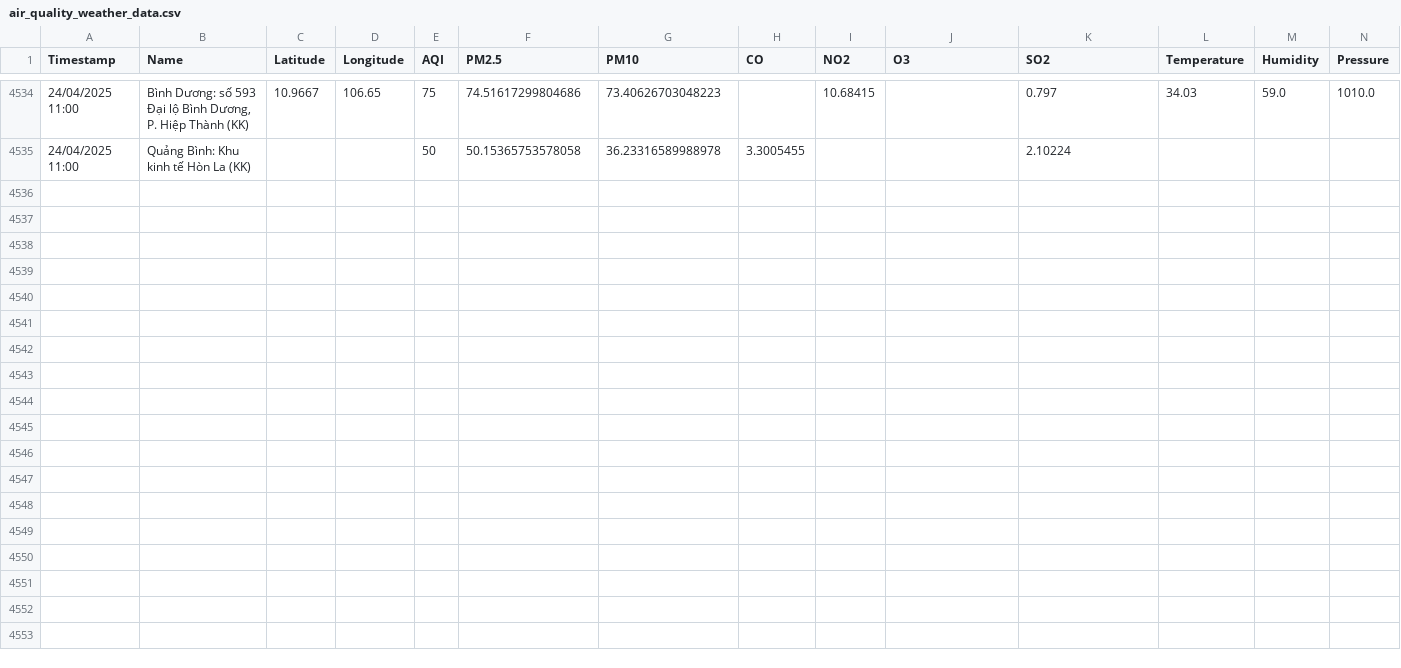
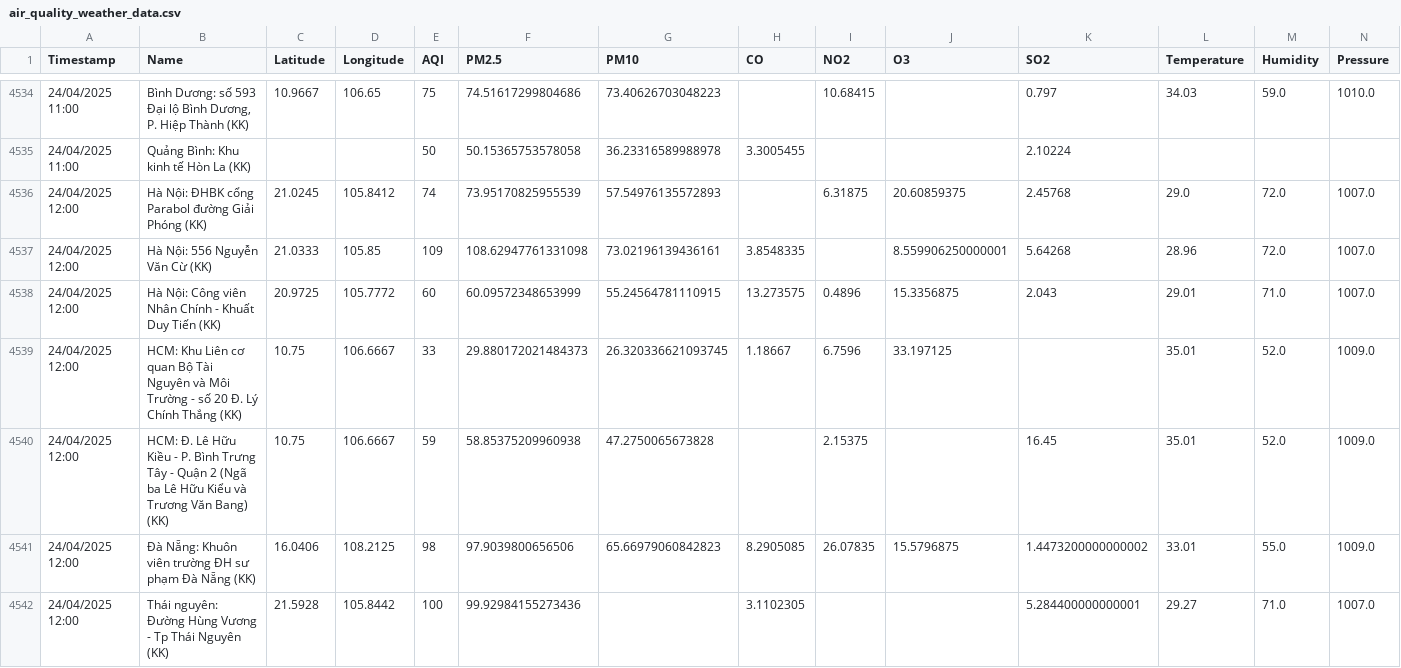
Before and after one commit to DeiET0702/Air-quality, a CSV file: air_quality_weather_data.csv, drawn as a sheet; only a part is shown, gaps mark what is left out; rows hold the shown columns only; the diff covers the shown part only; the diff names each change by its address in the sheet, - before the commit and + after, or states it on an @@ line.

```diff
--- a/air_quality_weather_data.csv
+++ b/air_quality_weather_data.csv
+row 4536: 24/04/2025 12:00 | Hà Nội: ĐHBK cổng Parabol đường Giải Phóng (KK) | 21.0245 | 105.8412 | 74 | 73.95170825955539 | 57.54976135572893 |  | 6.31875 | 20.60859375 | 2.45768 | 29.0 | 72.0 | 1007.0
+row 4537: 24/04/2025 12:00 | Hà Nội: 556 Nguyễn Văn Cừ (KK) | 21.0333 | 105.85 | 109 | 108.62947761331098 | 73.02196139436161 | 3.8548335 |  | 8.559906250000001 | 5.64268 | 28.96 | 72.0 | 1007.0
+row 4538: 24/04/2025 12:00 | Hà Nội: Công viên Nhân Chính - Khuất Duy Tiến (KK) | 20.9725 | 105.7772 | 60 | 60.09572348653999 | 55.24564781110915 | 13.273575 | 0.4896 | 15.3356875 | 2.043 | 29.01 | 71.0 | 1007.0
+row 4539: 24/04/2025 12:00 | HCM: Khu Liên cơ quan Bộ Tài Nguyên và Môi Trường - số 20 Đ. Lý Chính Thắng (KK) | 10.75 | 106.6667 | 33 | 29.880172021484373 | 26.320336621093745 | 1.18667 | 6.7596 | 33.197125 |  | 35.01 | 52.0 | 1009.0
+row 4540: 24/04/2025 12:00 | HCM: Đ. Lê Hữu Kiều - P. Bình Trưng Tây - Quận 2 (Ngã ba Lê Hữu Kiểu và Trương Văn Bang) (KK) | 10.75 | 106.6667 | 59 | 58.85375209960938 | 47.2750065673828 |  | 2.15375 |  | 16.45 | 35.01 | 52.0 | 1009.0
+row 4541: 24/04/2025 12:00 | Đà Nẵng: Khuôn viên trường ĐH sư phạm Đà Nẵng (KK) | 16.0406 | 108.2125 | 98 | 97.9039800656506 | 65.66979060842823 | 8.2905085 | 26.07835 | 15.5796875 | 1.4473200000000002 | 33.01 | 55.0 | 1009.0
+row 4542: 24/04/2025 12:00 | Thái nguyên: Đường Hùng Vương - Tp Thái Nguyên (KK) | 21.5928 | 105.8442 | 100 | 99.92984155273436 |  | 3.1102305 |  |  | 5.284400000000001 | 29.27 | 71.0 | 1007.0
```
Also changed, not shown: 6 added rows elsewhere in this file.
